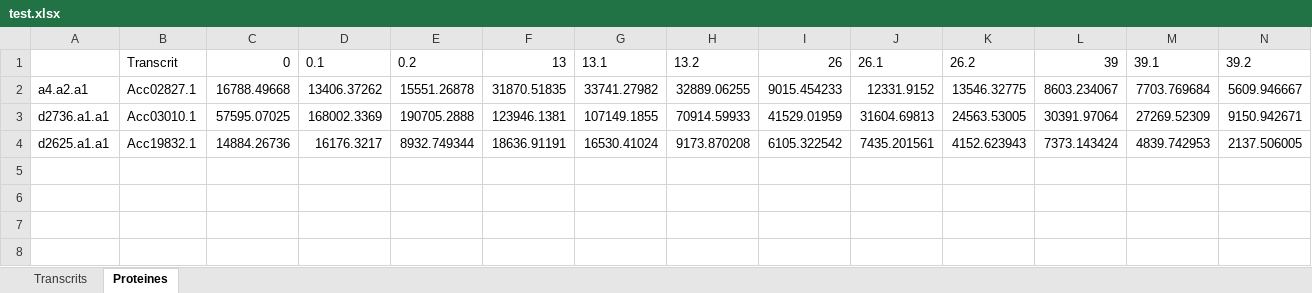
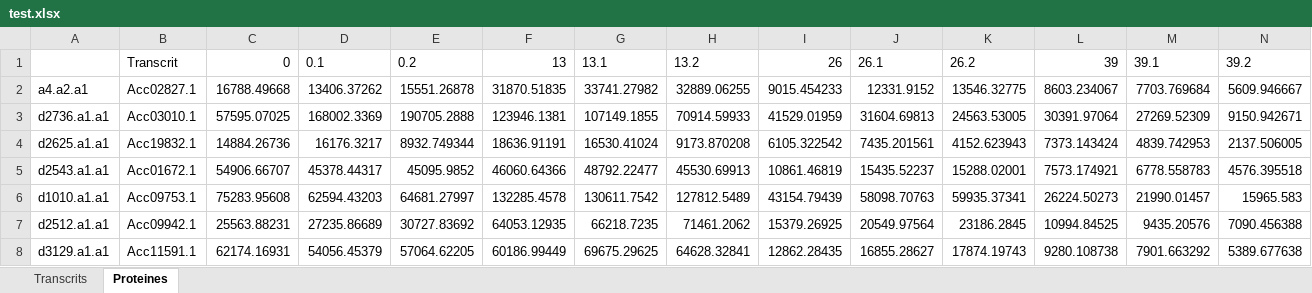
Before and after one commit to jumagari14/Stage_M2, an Excel workbook: data_kiwi/test.xlsx, sheet Proteines, drawn as a sheet; only a part is shown; values as stored, in another font and other column widths than the file's, no borders; rows hold the shown columns only; the diff names each change by its address in the sheet, - before the commit and + after, or states it on an @@ line.

```diff
--- a/data_kiwi/test.xlsx (sheet Proteines)
+++ b/data_kiwi/test.xlsx (sheet Proteines)
+row 5: d2543.a1.a1 | Acc01672.1 | 54906.66707 | 45378.44317 | 45095.9852 | 46060.64366 | 48792.22477 | 45530.69913 | 10861.46819 | 15435.52237 | 15288.02001 | 7573.174921 | 6778.558783 | 4576.395518
+row 6: d1010.a1.a1 | Acc09753.1 | 75283.95608 | 62594.43203 | 64681.27997 | 132285.4578 | 130611.7542 | 127812.5489 | 43154.79439 | 58098.70763 | 59935.37341 | 26224.50273 | 21990.01457 | 15965.583
+row 7: d2512.a1.a1 | Acc09942.1 | 25563.88231 | 27235.86689 | 30727.83692 | 64053.12935 | 66218.7235 | 71461.2062 | 15379.26925 | 20549.97564 | 23186.2845 | 10994.84525 | 9435.20576 | 7090.456388
+row 8: d3129.a1.a1 | Acc11591.1 | 62174.16931 | 54056.45379 | 57064.62205 | 60186.99449 | 69675.29625 | 64628.32841 | 12862.28435 | 16855.28627 | 17874.19743 | 9280.108738 | 7901.663292 | 5389.677638
```
Also changed, not shown: sheet Transcrits, 5 other files.
